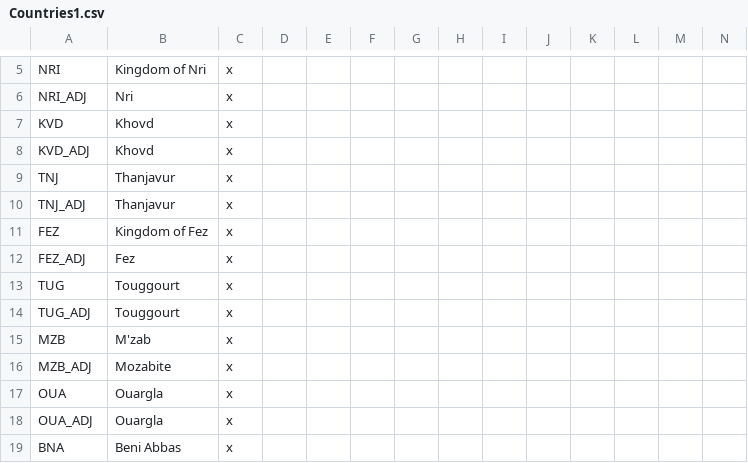
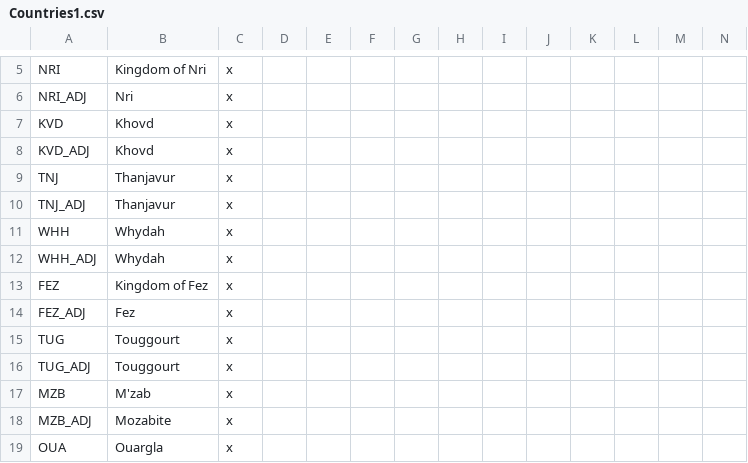
Before and after one commit to AoE-guys/AoE-SP-VERSION-DISCONTINUED-, a CSV file: AOE/localisation/Countries1.csv, drawn as a sheet; only a part is shown, gaps mark what is left out; the shorter side is filled out with more unchanged rows; rows hold the shown columns only; the diff names each change by its address in the sheet, - before the commit and + after, or states it on an @@ line.

Commit message:
Whydah

```diff
--- a/AOE/localisation/Countries1.csv
+++ b/AOE/localisation/Countries1.csv
+row 11: WHH | Whydah | x
+row 12: WHH_ADJ | Whydah | x
```
Also changed, not shown: 9 other files.
